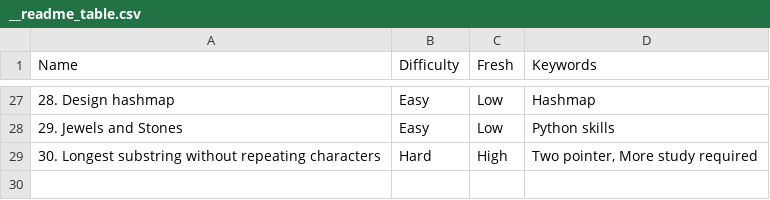
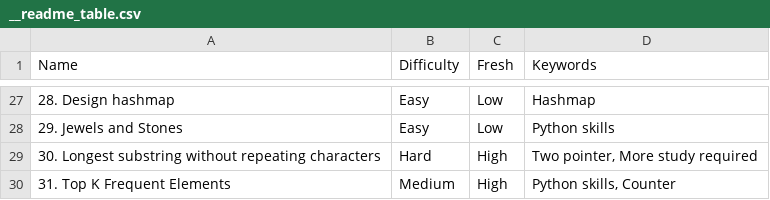
Before and after one commit to Poxios/Algorithm_Study, a CSV file: __readme_table.csv, drawn as a sheet; only a part is shown, gaps mark what is left out; the diff names each change by its address in the sheet, - before the commit and + after, or states it on an @@ line.

```diff
--- a/__readme_table.csv
+++ b/__readme_table.csv
+row 30: 31. Top K Frequent Elements | Medium | High | Python skills, Counter
```
Also changed, not shown: 4 other files.
